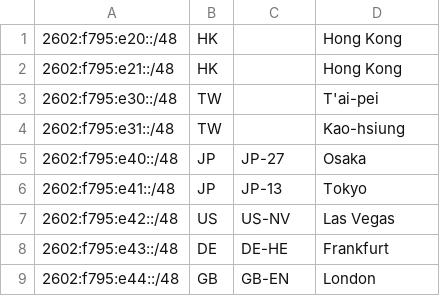
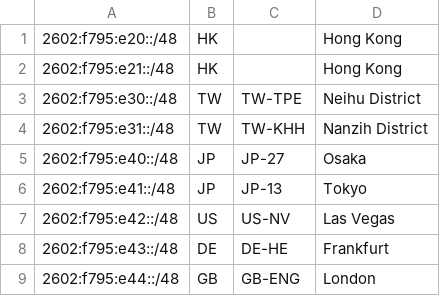
Before and after one commit to ByteNya-LLC/GeoFeed, a CSV file: local-ip-ranges.csv, drawn as a sheet.

Commit message:
Update local-ip-ranges.csv

```diff
--- a/local-ip-ranges.csv
+++ b/local-ip-ranges.csv
@@ -2,4 +2,4 @@
 2602:f795:e21::/48,HK,,Hong Kong,
-2602:f795:e30::/48,TW,,T'ai-pei,
-2602:f795:e31::/48,TW,,Kao-hsiung,
+2602:f795:e30::/48,TW,TW-TPE,Neihu District,
+2602:f795:e31::/48,TW,TW-KHH,Nanzih District,
 2602:f795:e40::/48,JP,JP-27,Osaka,
@@ -8,2 +8,2 @@
 2602:f795:e43::/48,DE,DE-HE,Frankfurt,
-2602:f795:e44::/48,GB,GB-EN,London,
+2602:f795:e44::/48,GB,GB-ENG,London,
```
